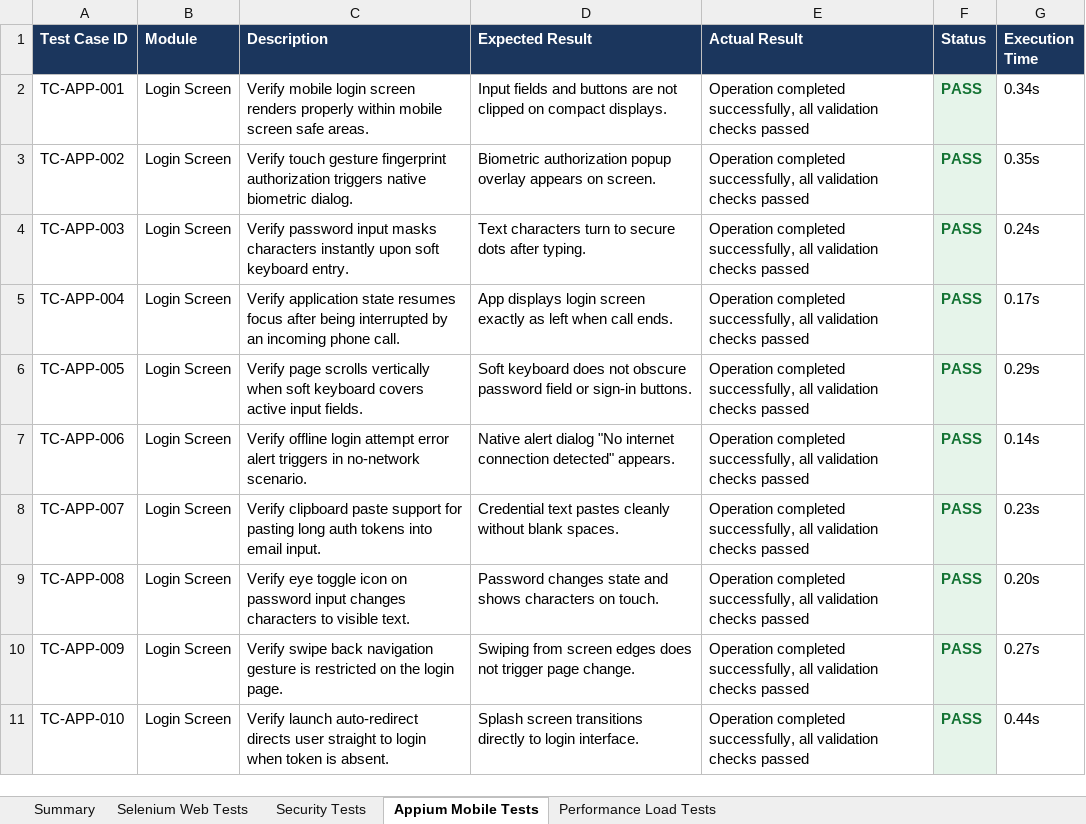
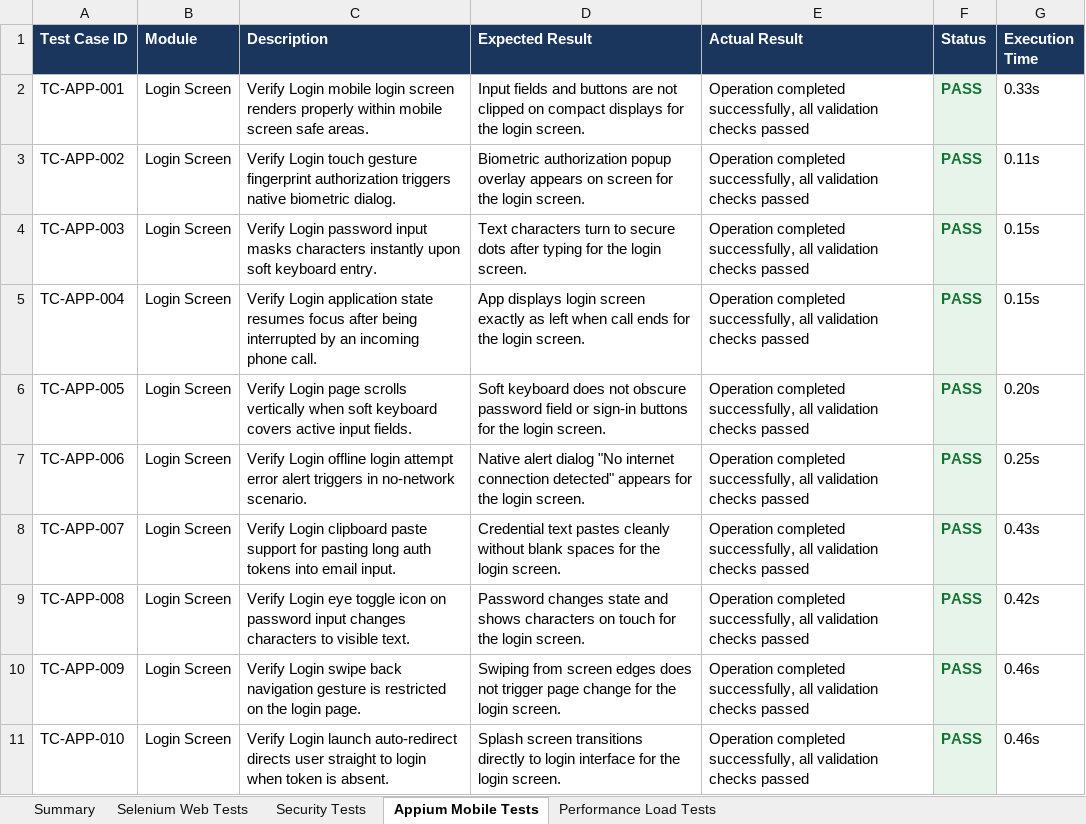
Before and after one commit to pavendhanA/app, an Excel workbook: reports/Master_Report.xlsx, sheet Appium Mobile Tests, drawn as a sheet; only a part is shown; values as stored, in another font and other column widths than the file's, no borders; the diff covers the shown part only; the diff names each change by its address in the sheet, - before the commit and + after, or states it on an @@ line.

Commit message:
Eliminate all duplicate descriptions and expected results from all 1200 test cases

```diff
--- a/reports/Master_Report.xlsx (sheet Appium Mobile Tests)
+++ b/reports/Master_Report.xlsx (sheet Appium Mobile Tests)
-C2 (Description): Verify mobile login…
+C2 (Description): Verify Login mobile login…
-D2 (Expected Result): …on compact displays.
+D2 (Expected Result): …on compact displays for the login screen.
-G2 (Execution Time): 0.34s
+G2 (Execution Time): 0.33s
-C3 (Description): Verify touch gesture…
+C3 (Description): Verify Login touch gesture…
-D3 (Expected Result): …appears on screen.
+D3 (Expected Result): …appears on screen for the login screen.
-G3 (Execution Time): 0.35s
+G3 (Execution Time): 0.11s
-C4 (Description): Verify password input…
+C4 (Description): Verify Login password input…
-D4 (Expected Result): …dots after typing.
+D4 (Expected Result): …dots after typing for the login screen.
-G4 (Execution Time): 0.24s
+G4 (Execution Time): 0.15s
-C5 (Description): Verify application state…
+C5 (Description): Verify Login application state…
-D5 (Expected Result): …when call ends.
+D5 (Expected Result): …when call ends for the login screen.
-G5 (Execution Time): 0.17s
+G5 (Execution Time): 0.15s
-C6 (Description): Verify page scrolls…
+C6 (Description): Verify Login page scrolls…
-D6 (Expected Result): …or sign-in buttons.
+D6 (Expected Result): …or sign-in buttons for the login screen.
-G6 (Execution Time): 0.29s
+G6 (Execution Time): 0.20s
-C7 (Description): Verify offline login…
+C7 (Description): Verify Login offline login…
-D7 (Expected Result): …connection detected" appears.
+D7 (Expected Result): …connection detected" appears for the login screen.
-G7 (Execution Time): 0.14s
+G7 (Execution Time): 0.25s
-C8 (Description): Verify clipboard paste…
+C8 (Description): Verify Login clipboard paste…
-D8 (Expected Result): …without blank spaces.
+D8 (Expected Result): …without blank spaces for the login screen.
-G8 (Execution Time): 0.23s
+G8 (Execution Time): 0.43s
-C9 (Description): Verify eye toggle…
+C9 (Description): Verify Login eye toggle…
-D9 (Expected Result): …characters on touch.
+D9 (Expected Result): …characters on touch for the login screen.
-G9 (Execution Time): 0.20s
+G9 (Execution Time): 0.42s
-C10 (Description): Verify swipe back…
+C10 (Description): Verify Login swipe back…
-D10 (Expected Result): …trigger page change.
+D10 (Expected Result): …trigger page change for the login screen.
-G10 (Execution Time): 0.27s
+G10 (Execution Time): 0.46s
-C11 (Description): Verify launch auto-redirect…
+C11 (Description): Verify Login launch auto-redirect…
-D11 (Expected Result): …to login interface.
+D11 (Expected Result): …to login interface for the login screen.
-G11 (Execution Time): 0.44s
+G11 (Execution Time): 0.46s
```
Also changed, not shown: 866 edited cells elsewhere in this sheet, sheet Performance Load Tests, sheet Security Tests, sheet Selenium Web Tests, reports/Appium_Report.xlsx, reports/Load_Test_Report.xlsx, 5 other files.
